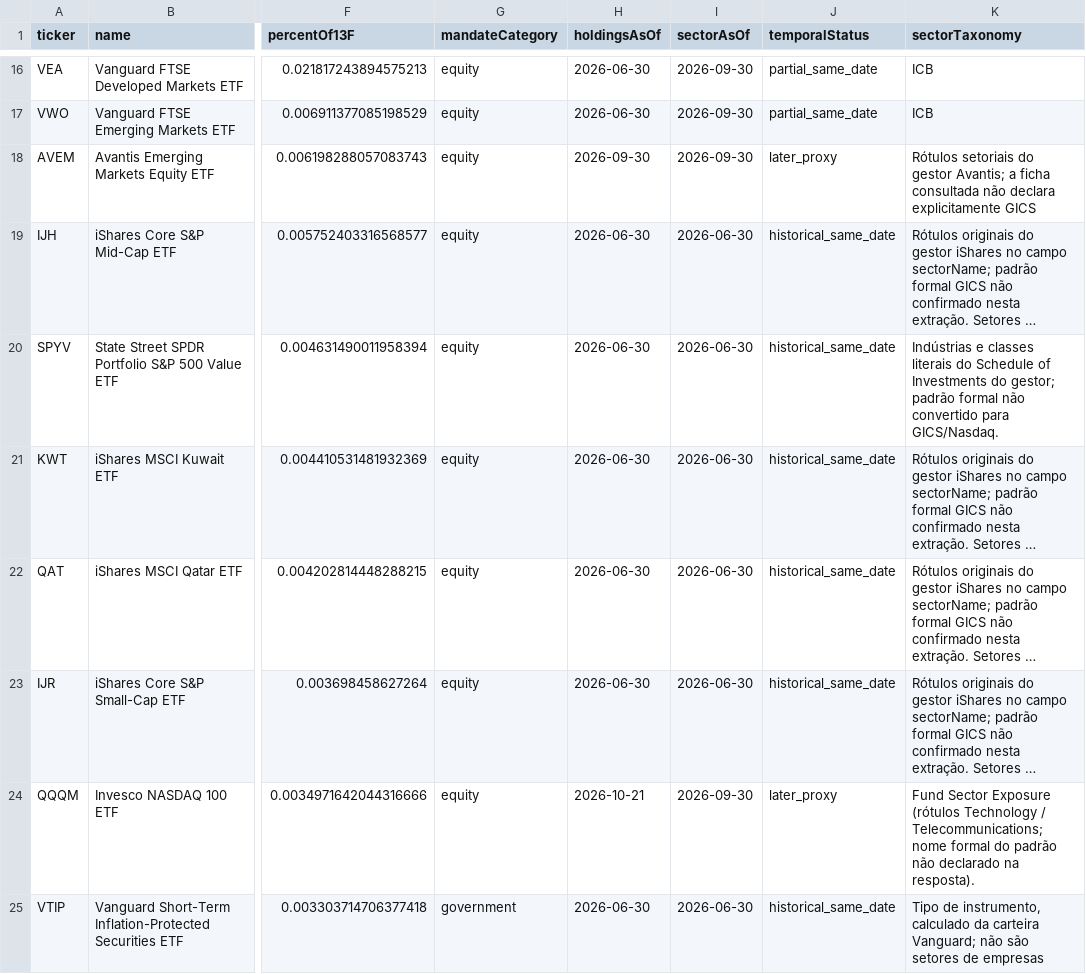
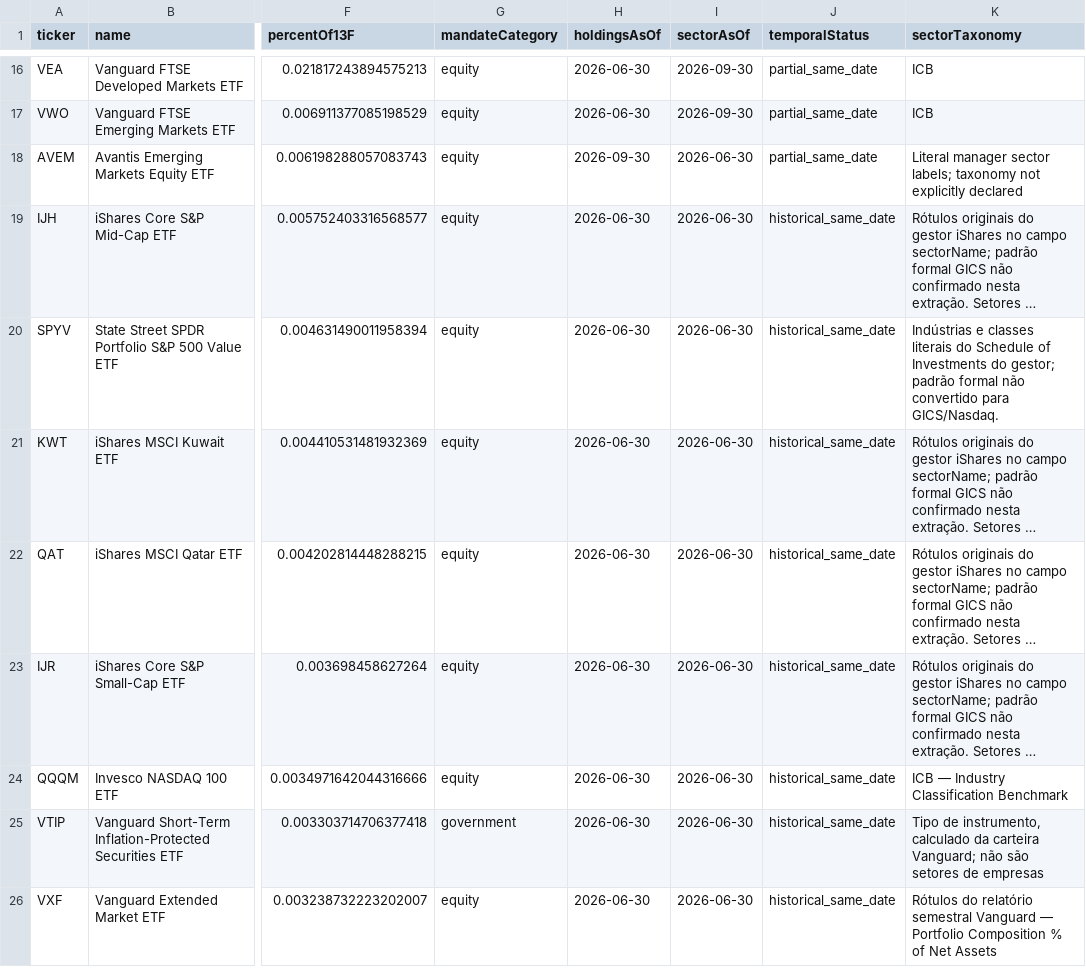
Before and after one commit to aldenirfilho/aldenirmed89, a CSV file: ecossistema/auditoria-religiosa-360/data/etfs-ensign-peak-2026-q2-resumo.csv, drawn as a sheet; only a part is shown, gaps mark what is left out; the shorter side is filled out with more unchanged rows; long unchanged cells end in …; the diff names each change by its address in the sheet, - before the commit and + after, or states it on an @@ line.

Commit message:
feat: amplia evidências históricas dos ETFs e explicita lacunas remanescentes

```diff
--- a/ecossistema/auditoria-religiosa-360/data/etfs-ensign-peak-2026-q2-resumo.csv
+++ b/ecossistema/auditoria-religiosa-360/data/etfs-ensign-peak-2026-q2-resumo.csv
-I18 (sectorAsOf): 2026-09-30
+I18 (sectorAsOf): 2026-06-30
-J18 (temporalStatus): later_proxy
+J18 (temporalStatus): partial_same_date
-K18 (sectorTaxonomy): Rótulos setoriais do gestor Avantis; a ficha consultada não declara explicitamente GICS
+K18 (sectorTaxonomy): Literal manager sector labels; taxonomy not explicitly declared
-H24 (holdingsAsOf): 2026-10-21
+H24 (holdingsAsOf): 2026-06-30
-I24 (sectorAsOf): 2026-09-30
+I24 (sectorAsOf): 2026-06-30
-J24 (temporalStatus): later_proxy
+J24 (temporalStatus): historical_same_date
-K24 (sectorTaxonomy): Fund Sector Exposure (rótulos Technology / Telecommunications; nome formal do padrão não declarado na resposta).
+K24 (sectorTaxonomy): ICB — Industry Classification Benchmark
```
Also changed, not shown: 8 other files.
